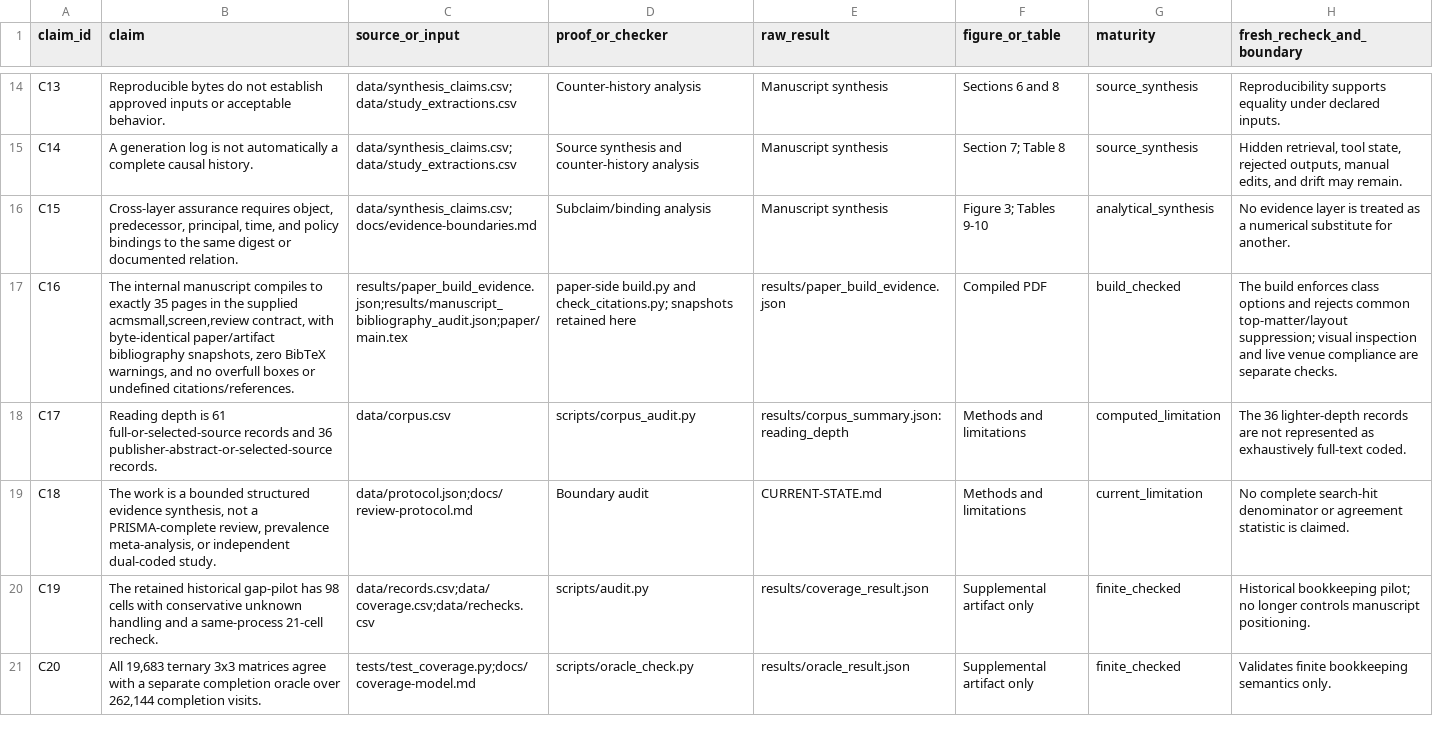
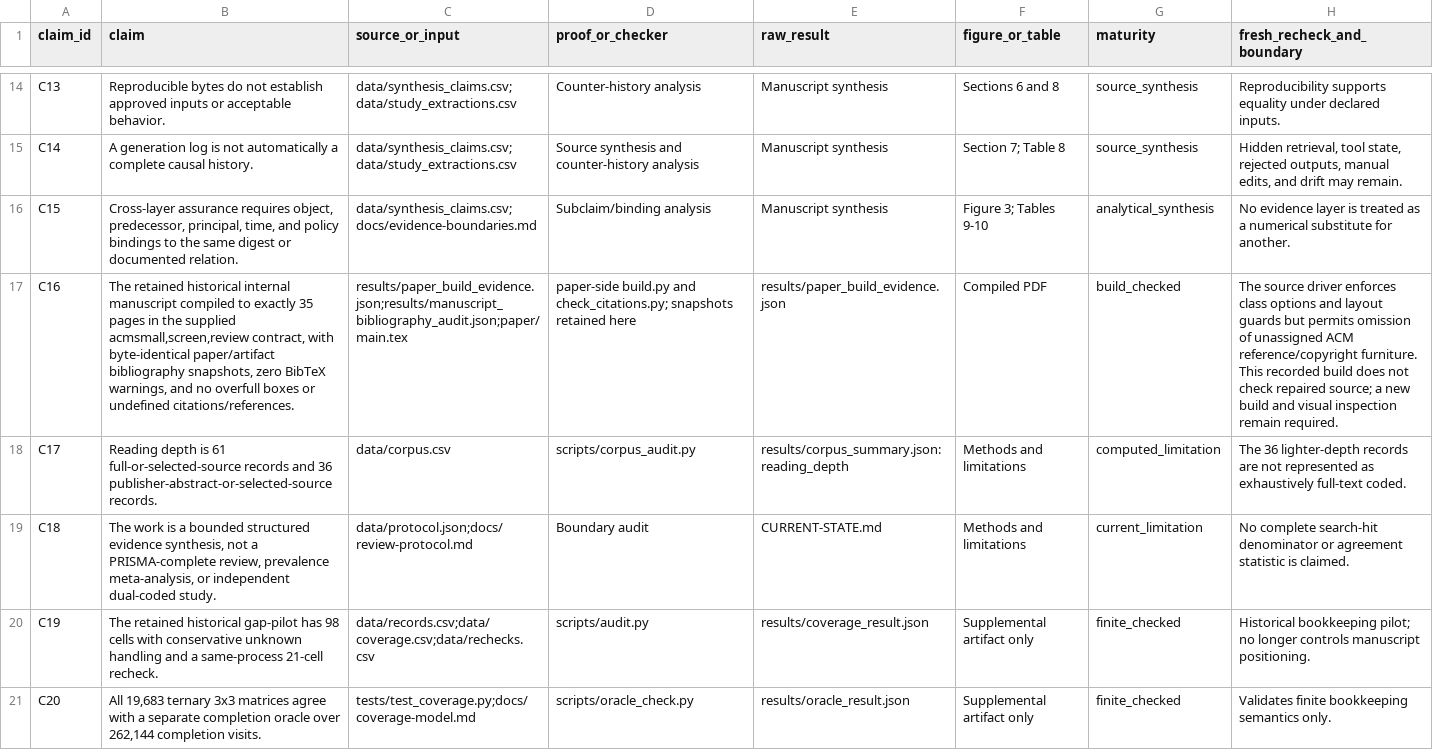
Before and after one commit to Haoyi-Zhang/AndroidEvidence, a CSV file: claim_evidence_ledger.csv, drawn as a sheet; only a part is shown, gaps mark what is left out; the diff covers the shown part only; the diff names each change by its address in the sheet, - before the commit and + after, or states it on an @@ line.

```diff
--- a/claim_evidence_ledger.csv
+++ b/claim_evidence_ledger.csv
-B17 (claim): The internal manuscript compiles to exactly…
+B17 (claim): The retained historical internal manuscript compiled to exactly…
-H17 (fresh_recheck_and_boundary): The build enforces class options and rejects common top-matter/layout suppression; visual inspection and live venue compliance are separate checks.
+H17 (fresh_recheck_and_boundary): The source driver enforces class options and layout guards but permits omission of unassigned ACM reference/copyright furniture. This recorded build does not check repaired source; a new build and visual inspection remain required.
```
Also changed, not shown: 8 edited cells elsewhere in this file, data/corpus.csv, data/source_rechecks.csv, 25 other files.
